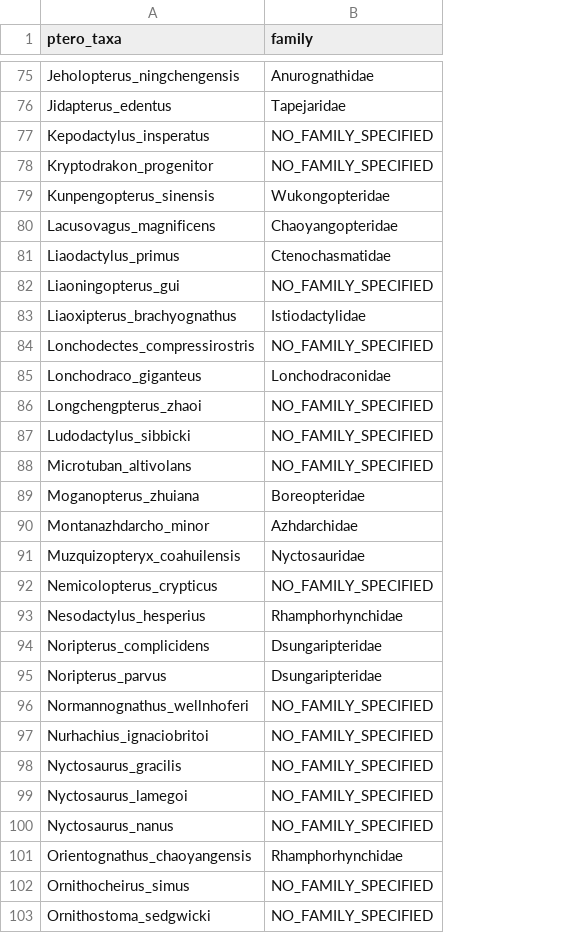
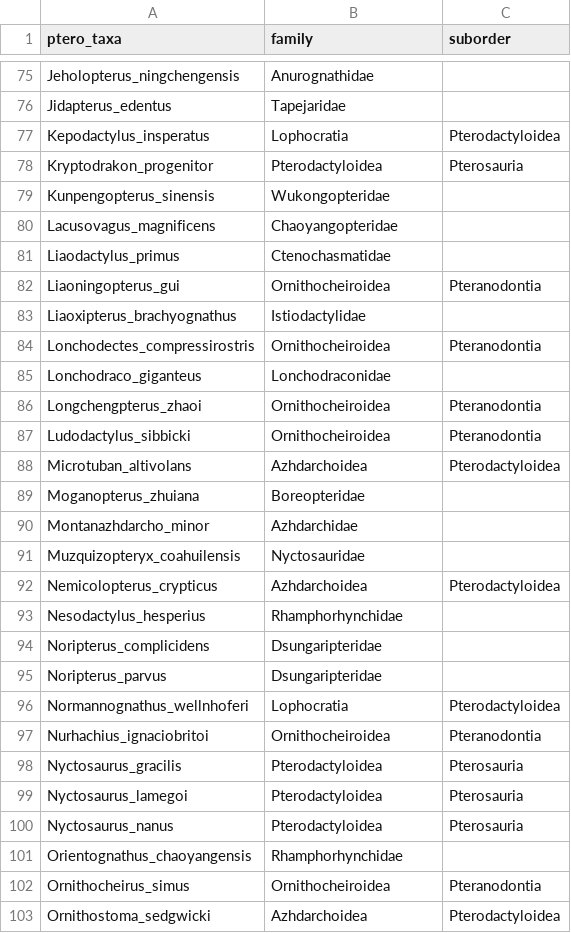
Before and after one commit to CaGrether/Pterosaurs, a CSV file: Data/Output/ptero_groups_copy.csv, drawn as a sheet; only a part is shown, gaps mark what is left out; the diff covers the shown part only; the diff names each change by its address in the sheet, - before the commit and + after, or states it on an @@ line.

Commit message:
ptero families manually updated

```diff
--- a/Data/Output/ptero_groups_copy.csv
+++ b/Data/Output/ptero_groups_copy.csv
+column C (suborder), rows 77-103: Pterodactyloidea | Pterosauria |  |  |  | Pteranodontia |  | Pteranodontia |  | Pteranodontia | Pteranodontia | Pterodactyloidea |  |  |  | Pterodactyloidea |  |  |  | Pterodactyloidea | Pteranodontia | Pterosauria | Pterosauria | Pterosauria |  | Pteranodontia | Pterodactyloidea
-B77 (family): NO_FAMILY_SPECIFIED
+B77 (family): Lophocratia
-B78 (family): NO_FAMILY_SPECIFIED
+B78 (family): Pterodactyloidea
-B82 (family): NO_FAMILY_SPECIFIED
+B82 (family): Ornithocheiroidea
-B84 (family): NO_FAMILY_SPECIFIED
+B84 (family): Ornithocheiroidea
-B86:B87 (family): NO_FAMILY_SPECIFIED
+B86:B87 (family): Ornithocheiroidea
-B88 (family): NO_FAMILY_SPECIFIED
+B88 (family): Azhdarchoidea
-B92 (family): NO_FAMILY_SPECIFIED
+B92 (family): Azhdarchoidea
-B96 (family): NO_FAMILY_SPECIFIED
+B96 (family): Lophocratia
-B97 (family): NO_FAMILY_SPECIFIED
+B97 (family): Ornithocheiroidea
-B98:B100 (family): NO_FAMILY_SPECIFIED
+B98:B100 (family): Pterodactyloidea
-B102 (family): NO_FAMILY_SPECIFIED
+B102 (family): Ornithocheiroidea
-B103 (family): NO_FAMILY_SPECIFIED
+B103 (family): Azhdarchoidea
```
Also changed, not shown: 55 edited cells elsewhere in this file.
